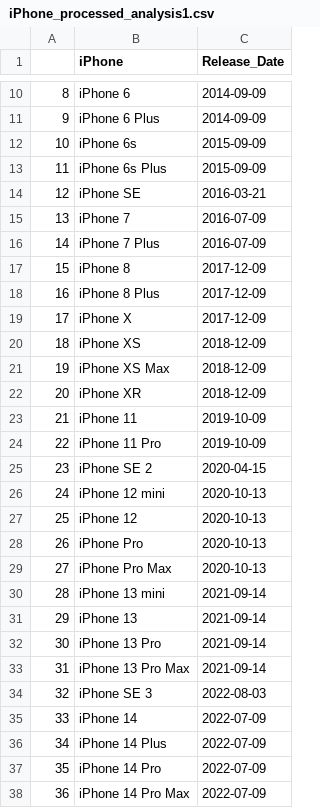
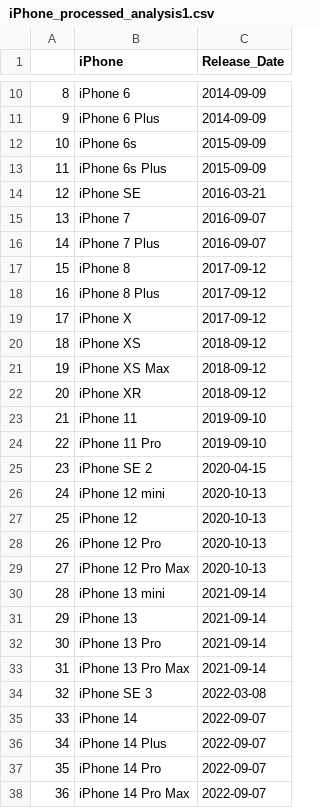
Before and after one commit to ubco-W2022T2-data301/project-group-group11, a CSV file: data/processed/iPhone_processed_analysis1.csv, drawn as a sheet; only a part is shown, gaps mark what is left out; the diff covers the shown part only.

Commit message:
data after being processed for milestone 3

```diff
--- a/data/processed/iPhone_processed_analysis1.csv
+++ b/data/processed/iPhone_processed_analysis1.csv
@@ -14,12 +14,12 @@
 12,iPhone SE,2016-03-21
-13,iPhone 7,2016-07-09
-14,iPhone 7 Plus,2016-07-09
-15,iPhone 8,2017-12-09
-16,iPhone 8 Plus,2017-12-09
-17,iPhone X,2017-12-09
-18,iPhone XS,2018-12-09
-19,iPhone XS Max,2018-12-09
-20,iPhone XR,2018-12-09
-21,iPhone 11,2019-10-09
-22,iPhone 11 Pro,2019-10-09
+13,iPhone 7,2016-09-07
+14,iPhone 7 Plus,2016-09-07
+15,iPhone 8,2017-09-12
+16,iPhone 8 Plus,2017-09-12
+17,iPhone X,2017-09-12
+18,iPhone XS,2018-09-12
+19,iPhone XS Max,2018-09-12
+20,iPhone XR,2018-09-12
+21,iPhone 11,2019-09-10
+22,iPhone 11 Pro,2019-09-10
 23,iPhone SE 2,2020-04-15
@@ -28,3 +28,3 @@
-26,iPhone Pro,2020-10-13
-27,iPhone Pro Max,2020-10-13
+26,iPhone 12 Pro,2020-10-13
+27,iPhone 12 Pro Max,2020-10-13
 28,iPhone 13 mini,2021-09-14
@@ -33,6 +33,6 @@
 31,iPhone 13 Pro Max,2021-09-14
-32,iPhone SE 3,2022-08-03
-33,iPhone 14,2022-07-09
-34,iPhone 14 Plus,2022-07-09
-35,iPhone 14 Pro,2022-07-09
-36,iPhone 14 Pro Max,2022-07-09
+32,iPhone SE 3,2022-03-08
+33,iPhone 14,2022-09-07
+34,iPhone 14 Plus,2022-09-07
+35,iPhone 14 Pro,2022-09-07
+36,iPhone 14 Pro Max,2022-09-07
```
Also changed, not shown: 8 edited cells elsewhere in this file.
